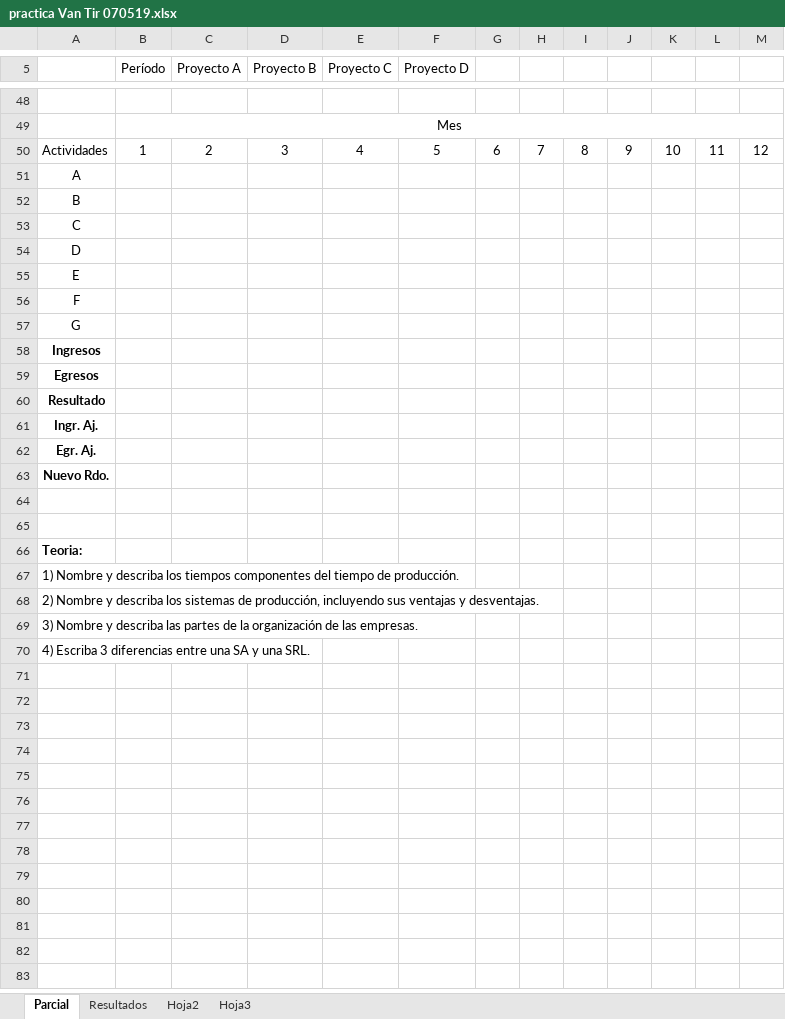
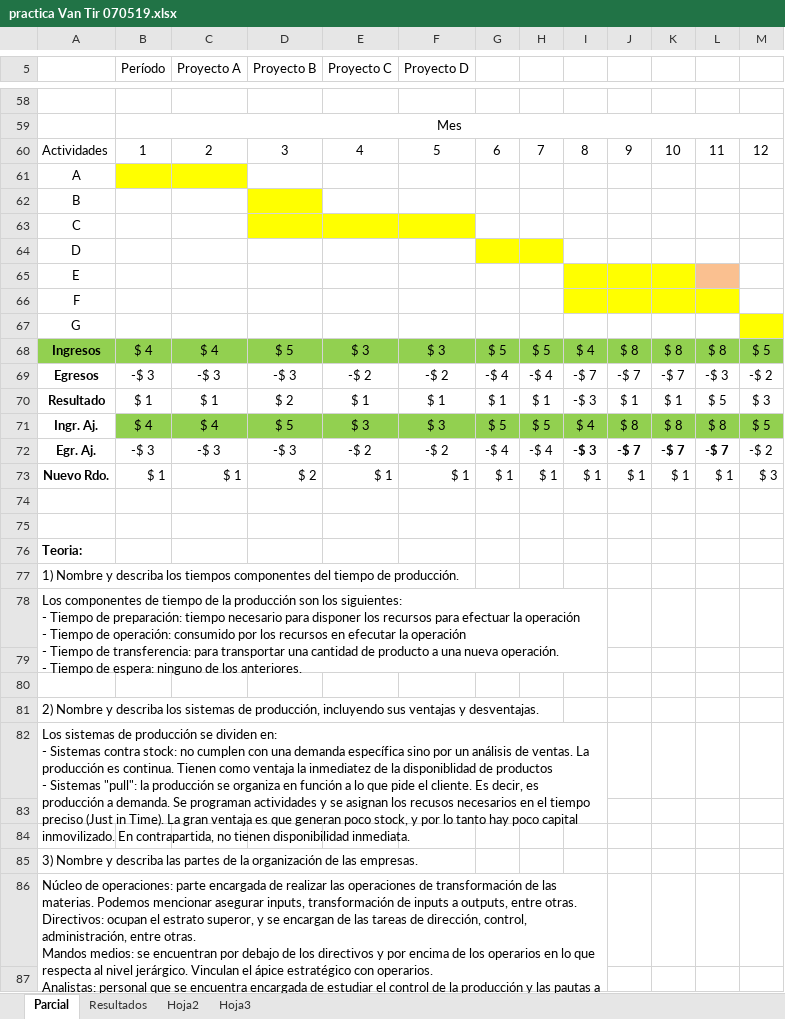
Before and after one commit to hernanrrd110/2020_Economia_HernanRRD, an Excel workbook: Practicas/practica Van Tir 070519.xlsx, sheet Parcial, drawn as a sheet; only a part is shown, gaps mark what is left out; the shorter side is filled out with more unchanged rows; values as stored, in another font and other column widths than the file's, no borders; charts and pictures not drawn; removed rows and columns are numbered as before the commit, all else as after; ↵ is a line break in a cell; the diff covers the shown part only; the diff names each change by its address in the sheet, - before the commit and + after, or states it on an @@ line.

```diff
--- a/Practicas/practica Van Tir 070519.xlsx (sheet Parcial)
+++ b/Practicas/practica Van Tir 070519.xlsx (sheet Parcial)
-B61:C61 fill: none
+B61:C61 fill: #FFFF00
-D62 fill: none
+D62 fill: #FFFF00
-D63:F63 fill: none
+D63:F63 fill: #FFFF00
-G64:H64 fill: none
+G64:H64 fill: #FFFF00
-I65:K65 fill: none
+I65:K65 fill: #FFFF00
-L65 fill: none
+L65 fill: #FAC090
-I66:L66 fill: none
+I66:L66 fill: #FFFF00
-M67 fill: none
+M67 fill: #FFFF00
-row 58: Ingresos
-row 59: Egresos
-row 60: Resultado
-row 61: Ingr. Aj.
-row 62: Egr. Aj.
-row 63: Nuevo Rdo.
+row 68: Ingresos | $ 4 | $ 4 | $ 5 | $ 3 | $ 3 | $ 5 | $ 5 | $ 4 | $ 8 | $ 8 | $ 8 | $ 5
+row 69: Egresos | -$ 3 | -$ 3 | -$ 3 | -$ 2 | -$ 2 | -$ 4 | -$ 4 | -$ 7 | -$ 7 | -$ 7 | -$ 3 | -$ 2
+row 70: Resultado | $ 1 | $ 1 | $ 2 | $ 1 | $ 1 | $ 1 | $ 1 | -$ 3 | $ 1 | $ 1 | $ 5 | $ 3
+row 71: Ingr. Aj. | $ 4 | $ 4 | $ 5 | $ 3 | $ 3 | $ 5 | $ 5 | $ 4 | $ 8 | $ 8 | $ 8 | $ 5
+row 72: Egr. Aj. | -$ 3 | -$ 3 | -$ 3 | -$ 2 | -$ 2 | -$ 4 | -$ 4 | -$ 3 | -$ 7 | -$ 7 | -$ 7 | -$ 2
+row 73: Nuevo Rdo. | $ 1 | $ 1 | $ 2 | $ 1 | $ 1 | $ 1 | $ 1 | $ 1 | $ 1 | $ 1 | $ 1 | $ 3
+row 78: Los componentes de tiempo de la producción son los siguientes: ↵ - Tiempo de preparación: tiempo necesario para disponer los recursos para efectuar la operación ↵ - Tiempo de operación: consumido por los recursos en efecutar la operación ↵ - Tiempo de transferencia: para transportar una cantidad de producto a una nueva operación. ↵ - Tiempo de espera: ninguno de los anteriores.
+row 79: (empty)
+row 80: (empty)
+row 82: Los sistemas de producción se dividen en: ↵ - Sistemas contra stock: no cumplen con una demanda específica sino por un análisis de ventas. La producción es continua. Tienen como ventaja la inmediatez de la disponiblidad de productos ↵ - Sistemas "pull": la producción se organiza en función a lo que pide el cliente. Es decir, es producción a demanda. Se programan actividades y se asignan los recusos necesarios en el tiempo preciso (Just in Time). La gran ventaja es que generan poco stock, y por lo tanto hay poco capital inmovilizado. En contrapartida, no tienen disponibilidad inmediata.
+row 83: (empty)
+row 84: (empty)
+row 86: Núcleo de operaciones: parte encargada de realizar las operaciones de transformación de las materias. Podemos mencionar asegurar inputs, transformación de inputs a outputs, entre otras. ↵ Directivos: ocupan el estrato superor, y se encargan de las tareas de dirección, control, administración, entre otras. ↵ Mandos medios: se encuentran por debajo de los directivos y por encima de los operarios en lo que respecta al nivel jerárgico. Vinculan el ápice estratégico con operarios. ↵ Analistas: personal que se encuentra encargada de estudiar el control de la producción y las pautas a seguir. ↵ Ideología: se encuentra referida a las tradiciones y creencias de una organización, los cuales le otorgan identidad de forma de "vida".
+row 87: (empty)
```
Also changed, not shown: 22 added rows, 2 removed rows and 1 edited cell elsewhere in this sheet, charts or pictures, Practicas/practica van y tir.xlsx, Segundos parciales/2do parcial-RodaRocio.xlsx, 7 other files.
